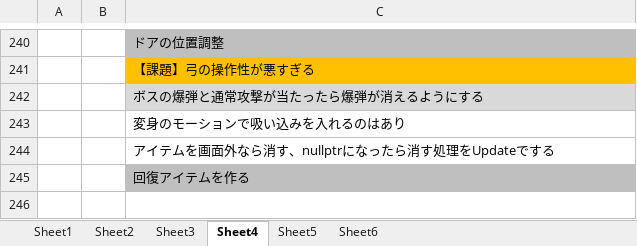
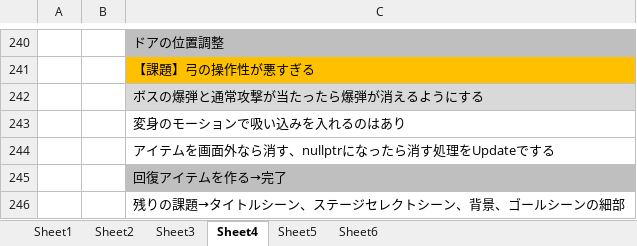
Before and after one commit to hir4rin/2025_winter, an Excel workbook: 冬休みコスト表.xlsx, sheet Sheet4, drawn as a sheet; only a part is shown, gaps mark what is left out; values as stored, in another font and other column widths than the file's, no borders; the diff names each change by its address in the sheet, - before the commit and + after, or states it on an @@ line.

```diff
--- a/冬休みコスト表.xlsx (sheet Sheet4)
+++ b/冬休みコスト表.xlsx (sheet Sheet4)
-C245: 回復アイテムを作る
+C245: 回復アイテムを作る→完了
+row 246:  |  | 残りの課題→タイトルシーン、ステージセレクトシーン、背景、ゴールシーンの細部
```
Also changed, not shown: 11 other files.
